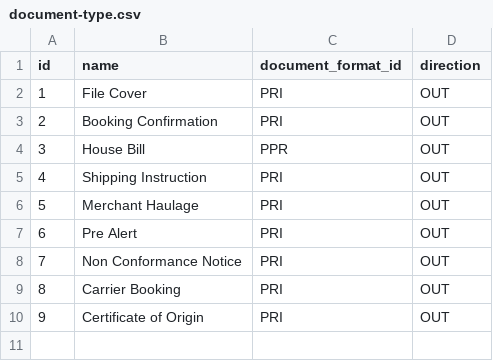
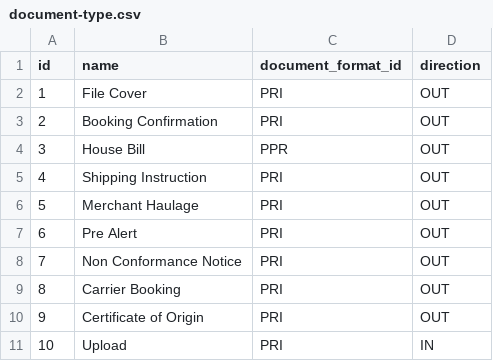
Before and after one commit to warrantgroup/fixtures, a CSV file: data/document-type.csv, drawn as a sheet; the diff names each change by its address in the sheet, - before the commit and + after, or states it on an @@ line.

Commit message:
Update document-type.csv

```diff
--- a/data/document-type.csv
+++ b/data/document-type.csv
+row 11: 10 | Upload | PRI | IN
```
